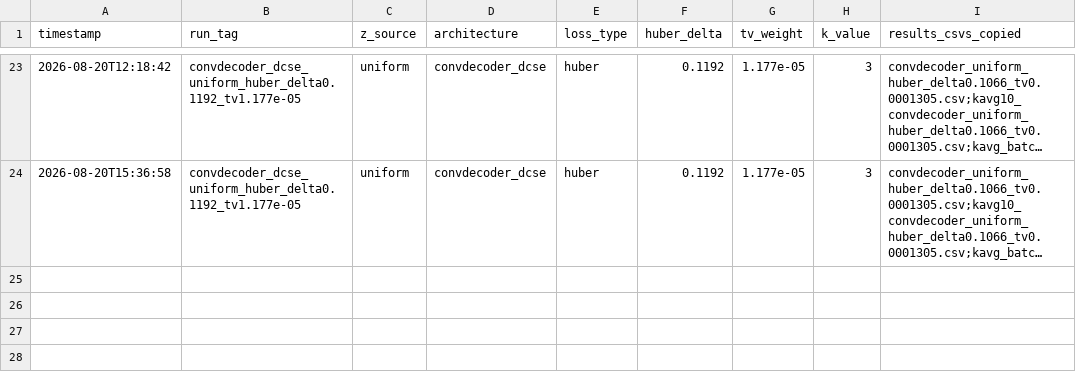
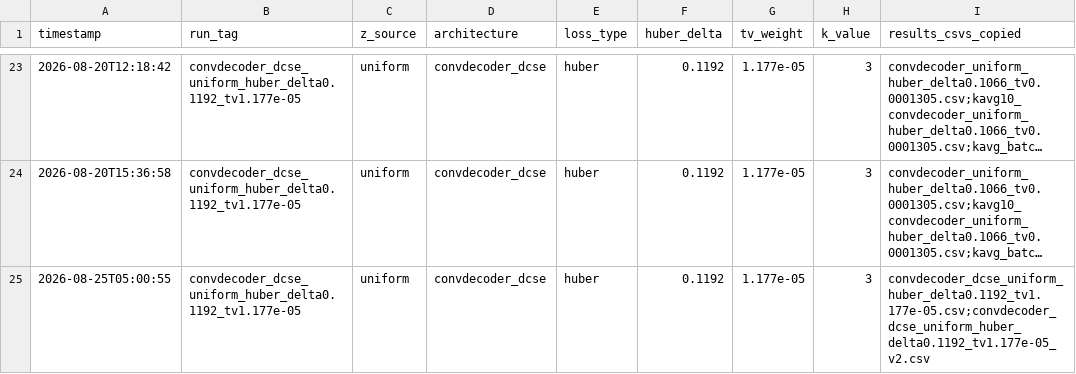
Before and after one commit to itaipasternak-cloud/ConvDeconv-MRI-project, a CSV file: results/manifest.csv, drawn as a sheet; only a part is shown, gaps mark what is left out; long unchanged cells end in …; the diff names each change by its address in the sheet, - before the commit and + after, or states it on an @@ line.

Commit message:
Update results/notebook -- 2026-08-25T05:00:55 (RUN_TAG=convdecoder_dcse_uniform_huber_delta0.1192_tv1.177e-05)

```diff
--- a/results/manifest.csv
+++ b/results/manifest.csv
+row 25: 2026-08-25T05:00:55 | convdecoder_dcse_uniform_huber_delta0.1192_tv1.177e-05 | uniform | convdecoder_dcse | huber | 0.1192 | 1.177e-05 | 3 | convdecoder_dcse_uniform_huber_delta0.1192_tv1.177e-05.csv;convdecoder_dcse_uniform_huber_delta0.1192_tv1.177e-05_v2.csv
```
Also changed, not shown: results/convdecoder_dcse_uniform_huber_delta0.1192_tv1.177e-05.csv, 1 other file.
